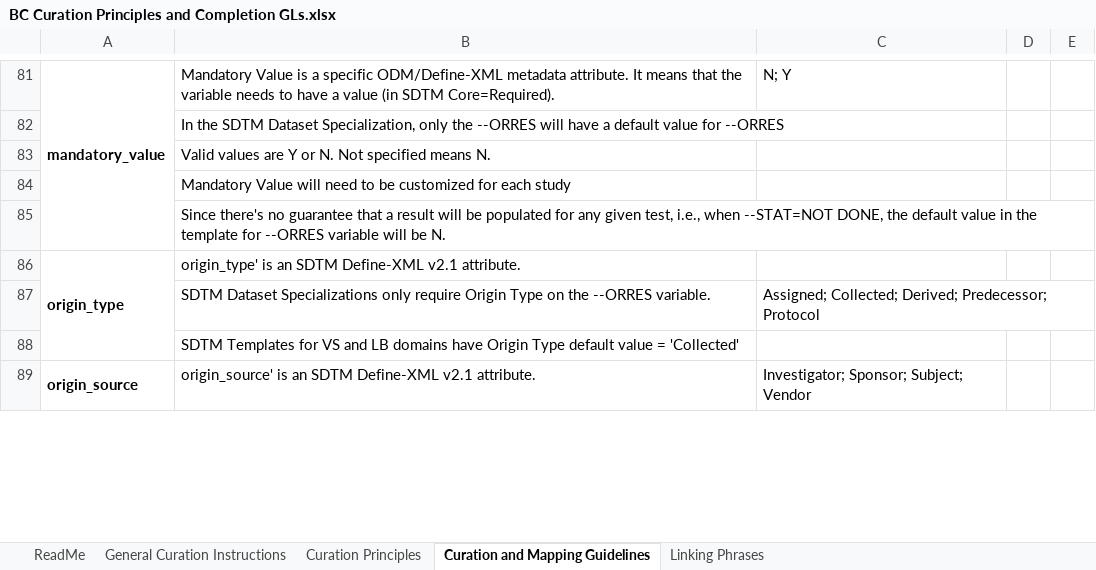
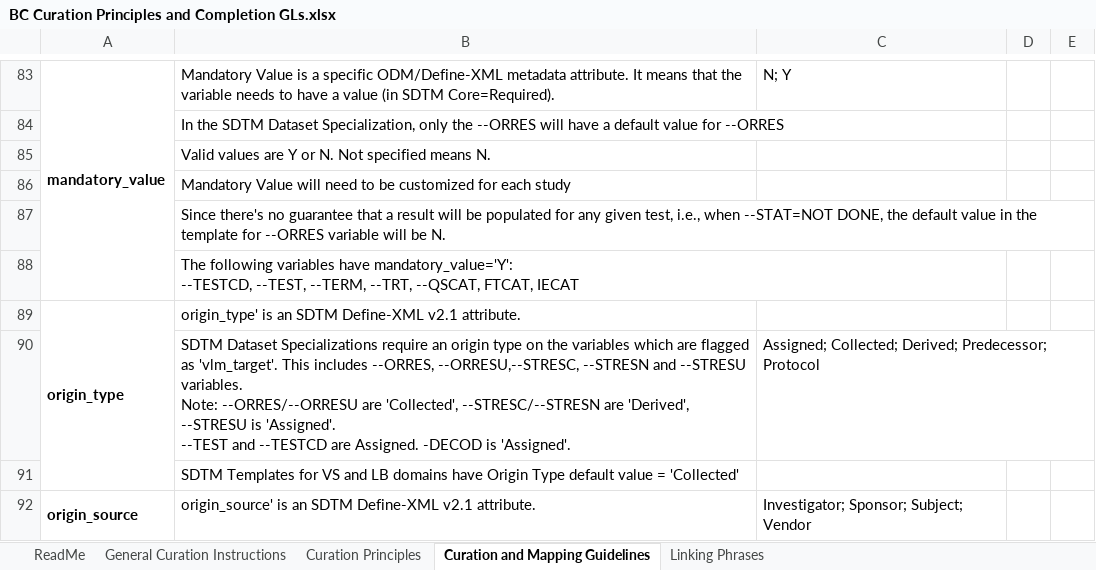
Before and after one commit to cdisc-org/COSMoS, an Excel workbook: bc_starter_package/doc/BC Curation Principles and Completion GLs.xlsx, sheet Curation and Mapping Guidelines, drawn as a sheet; only a part is shown, gaps mark what is left out; values as stored, in another font and other column widths than the file's, no borders; addresses are those after the commit; ↵ is a line break in a cell; the diff covers the shown part only; the diff names each change by its address in the sheet, - before the commit and + after, or states it on an @@ line.

```diff
--- a/bc_starter_package/doc/BC Curation Principles and Completion GLs.xlsx (sheet Curation and Mapping Guidelines)
+++ b/bc_starter_package/doc/BC Curation Principles and Completion GLs.xlsx (sheet Curation and Mapping Guidelines)
+row 88:  | The following variables have mandatory_value='Y': ↵ --TESTCD, --TEST, --TERM, --TRT, --QSCAT, FTCAT, IECAT
-B90: …Dataset Specializations only require Origin Type on the --ORRES variable.
+B90: …Dataset Specializations require an origin type on the variables which are flagged as 'vlm_target'. This includes --ORRES, --ORRESU,--STRESC, --STRESN and --STRESU variables. ↵ Note: --ORRES/--ORRESU are 'Collected', --STRESC/--STRESN are 'Derived', --STRESU is 'Assigned'. ↵ --TEST and --TESTCD are Assigned. -DECOD is 'Assigned'.
```
Also changed, not shown: 2 added rows, 1 removed row, 5 edited cells and merged cells elsewhere in this sheet, sheet Linking Phrases, sheet ReadMe.
